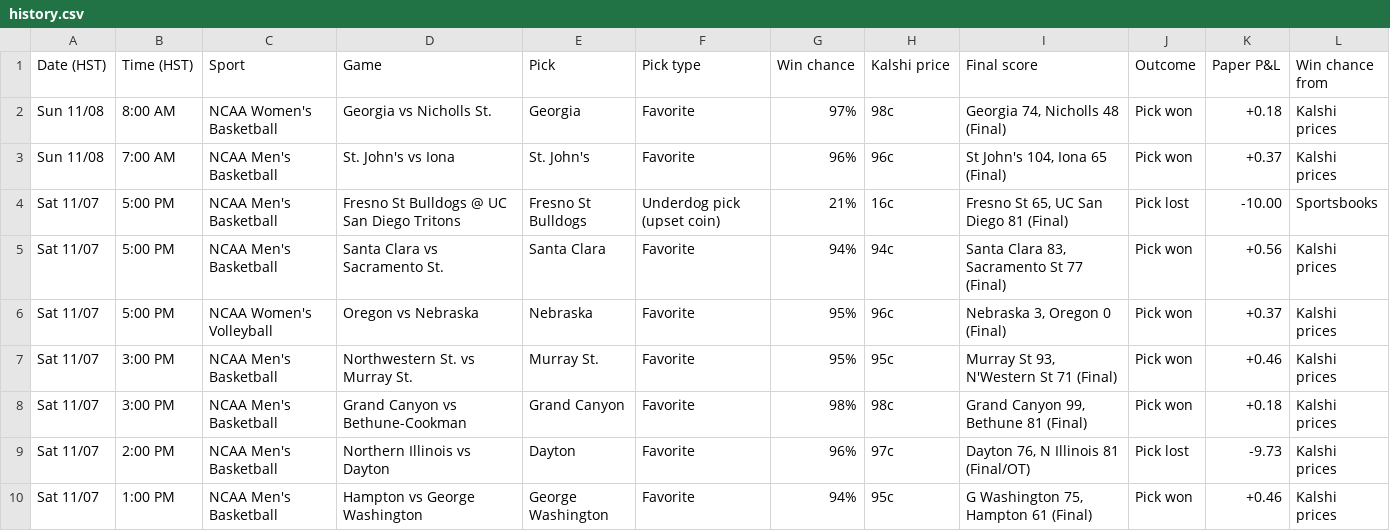
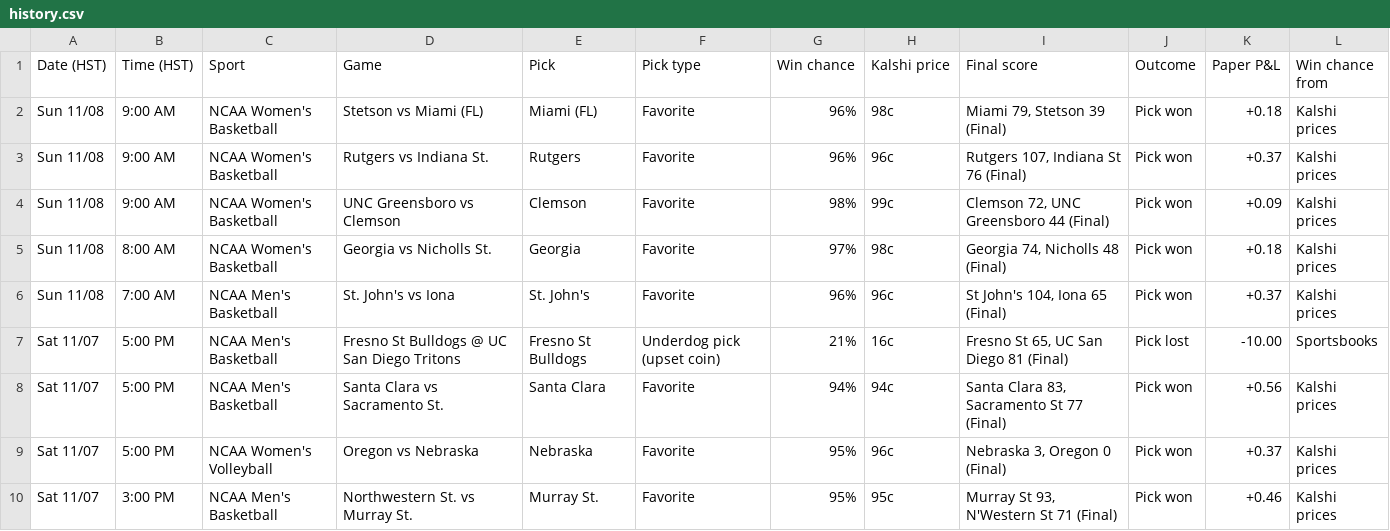
Before and after one commit to Seed808/kalshi-bot, a CSV file: docs/history.csv, drawn as a sheet; only a part is shown; the shorter side is filled out with more unchanged rows; the diff names each change by its address in the sheet, - before the commit and + after, or states it on an @@ line.

```diff
--- a/docs/history.csv
+++ b/docs/history.csv
+row 2: Sun 11/08 | 9:00 AM | NCAA Women's Basketball | Stetson vs Miami (FL) | Miami (FL) | Favorite | 96% | 98c | Miami 79, Stetson 39 (Final) | Pick won | +0.18 | Kalshi prices
+row 3: Sun 11/08 | 9:00 AM | NCAA Women's Basketball | Rutgers vs Indiana St. | Rutgers | Favorite | 96% | 96c | Rutgers 107, Indiana St 76 (Final) | Pick won | +0.37 | Kalshi prices
+row 4: Sun 11/08 | 9:00 AM | NCAA Women's Basketball | UNC Greensboro vs Clemson | Clemson | Favorite | 98% | 99c | Clemson 72, UNC Greensboro 44 (Final) | Pick won | +0.09 | Kalshi prices
```
Also changed, not shown: 5 other files.
